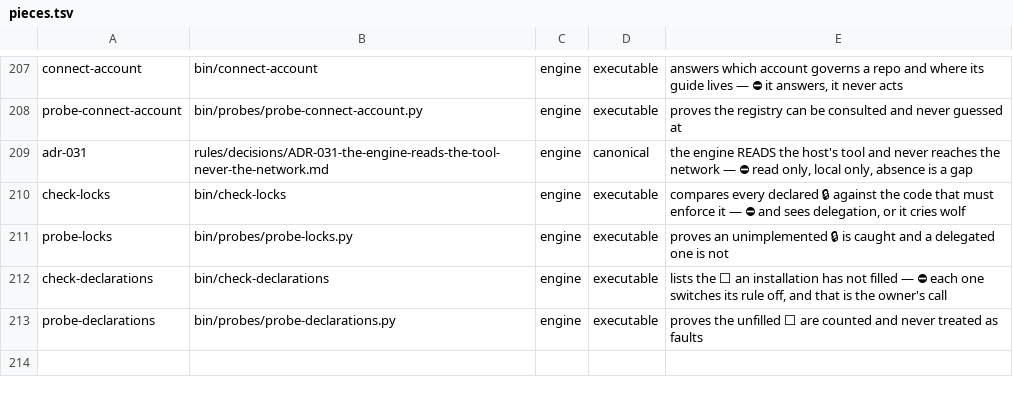
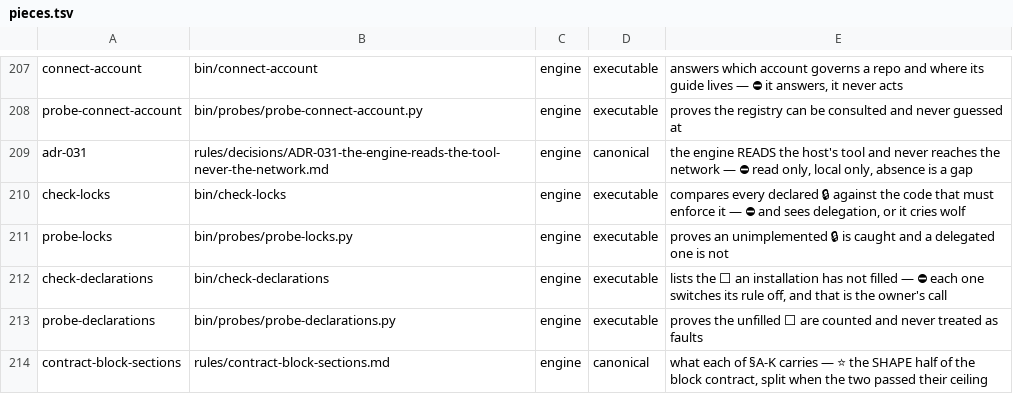
Before and after one commit to for3slabs/mente-os, a TSV file: Mente/pieces.tsv, drawn as a sheet; only a part is shown, gaps mark what is left out.

Commit message:
refactor(contract-block): split by topic — E-34 closed, and the split found a hidden dependency
702 lines became 362 (contract-block.md, the LIFECYCLE — when a block opens,
what stops it, when it may close) and 387 (contract-block-sections.md, the SHAPE
— what each of §A-K carries). ⭐ Split by TOPIC, not by size: §6 was half the
file and described the eleven sections, which is a subject of its own.

⛔ DOC-SIZ-001 says a file over its ceiling owes a SPLIT, never a raised limit.
The ceiling had already been raised once — and the second raise is always easier
than the first, which is how a limit stops being one.

⭐ Every id kept its number, so no citation moved. The letters are ADDRESSES;
this moved text and changed no pointer.

── 🔴 AND THE SPLIT EXPOSED A DEPENDENCY NOTHING DECLARED
bin/new-block reads the type and lane vocabularies out of the contract — and
they left with §A. ⛔ It stopped creating blocks entirely. probe-block then
planted a ceiling edit in the half nothing reads and reported a working check as
undetected, and probe-new-block crashed outright.

⭐ THE LESSON IS THE ONE THIS BACKLOG KEEPS REPEATING: two things in one file can
depend on being together, and nothing says so until they are apart. Both
consumers read the contract as the two halves it now is, through one shared
reader — so a third consumer cannot pick a half and be silently wrong.

574 checks · 0 failed.

```diff
--- a/Mente/pieces.tsv
+++ b/Mente/pieces.tsv
@@ -213 +213,2 @@ check-declarations	bin/check-declarations	engine	executable	lists the ⬜ an ins
 probe-declarations	bin/probes/probe-declarations.py	engine	executable	proves the unfilled ⬜ are counted and never treated as faults
+contract-block-sections	rules/contract-block-sections.md	engine	canonical	what each of §A-K carries — ⭐ the SHAPE half of the block contract, split when the two passed their ceiling
```
Also changed, not shown: 8 other files.
